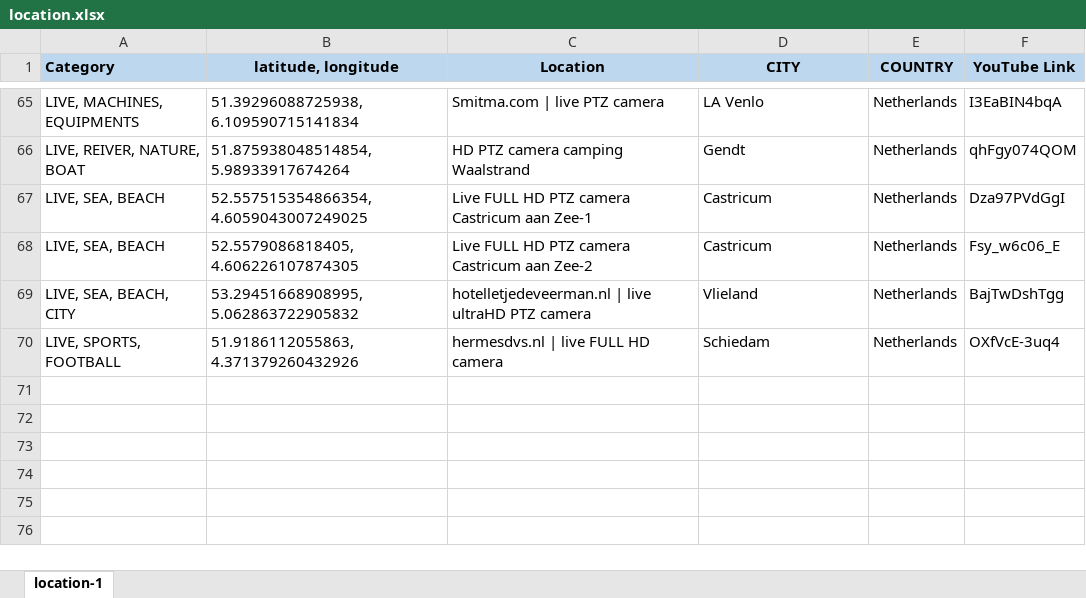
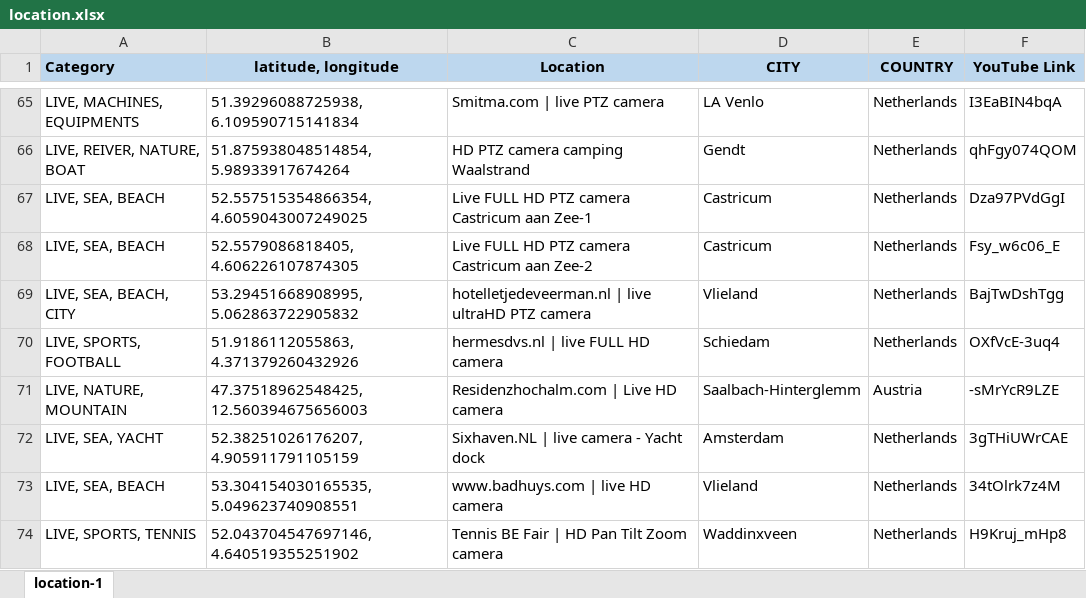
Before and after one commit to Map-youtube/map-youtube, an Excel workbook: location.xlsx, sheet location-1, drawn as a sheet; only a part is shown, gaps mark what is left out; values as stored, in another font and other column widths than the file's, no borders; conditional formats not drawn; the diff names each change by its address in the sheet, - before the commit and + after, or states it on an @@ line.

Commit message:
Add files via upload

```diff
--- a/location.xlsx (sheet location-1)
+++ b/location.xlsx (sheet location-1)
+row 71: LIVE, NATURE, MOUNTAIN | 47.37518962548425, 12.560394675656003 | Residenzhochalm.com | Live HD camera | Saalbach-Hinterglemm | Austria | -sMrYcR9LZE
+row 72: LIVE, SEA, YACHT | 52.38251026176207, 4.905911791105159 | Sixhaven.NL | live camera - Yacht dock | Amsterdam | Netherlands | 3gTHiUWrCAE
+row 73: LIVE, SEA, BEACH | 53.304154030165535, 5.049623740908551 | www.badhuys.com | live HD camera | Vlieland | Netherlands | 34tOlrk7z4M
+row 74: LIVE, SPORTS, TENNIS | 52.043704547697146, 4.640519355251902 | Tennis BE Fair | HD Pan Tilt Zoom camera | Waddinxveen | Netherlands | H9Kruj_mHp8
```
